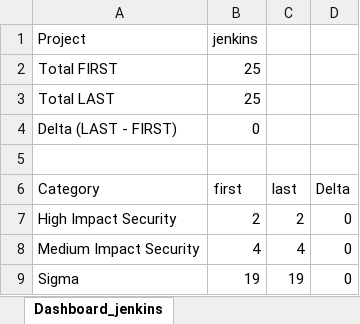
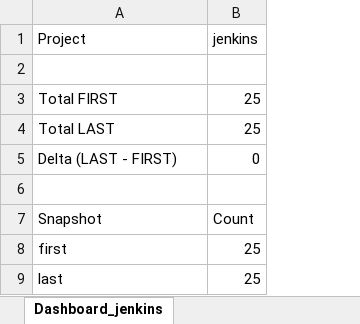
Before and after one commit to anpk1011/docs_lab_asic, an Excel workbook: coverity_dashboard_optA.xlsx, sheet Dashboard_jenkins, drawn as a sheet; values as stored, in another font and other column widths than the file's, no borders; charts and pictures not drawn; removed rows and columns are numbered as before the commit, all else as after; the diff names each change by its address in the sheet, - before the commit and + after, or states it on an @@ line.

```diff
--- a/coverity_dashboard_optA.xlsx (sheet Dashboard_jenkins)
+++ b/coverity_dashboard_optA.xlsx (sheet Dashboard_jenkins)
-column C, empty
-column D, empty
+row 2: (empty)
-row 6: Category | first | last | Delta
-row 7: High Impact Security | 2 | 2 | 0
-row 8: Medium Impact Security | 4 | 4 | 0
-row 9: Sigma | 19 | 19 | 0
+row 7: Snapshot | Count
+row 8: first | 25
+row 9: last | 25
```
Also changed, not shown: sheet Dashboard_webgoat, sheet Dashboard_crm-test, sheet Dashboard_online-shop-backend, sheet Dashboard_todo-go, charts or pictures, 1 other file.
